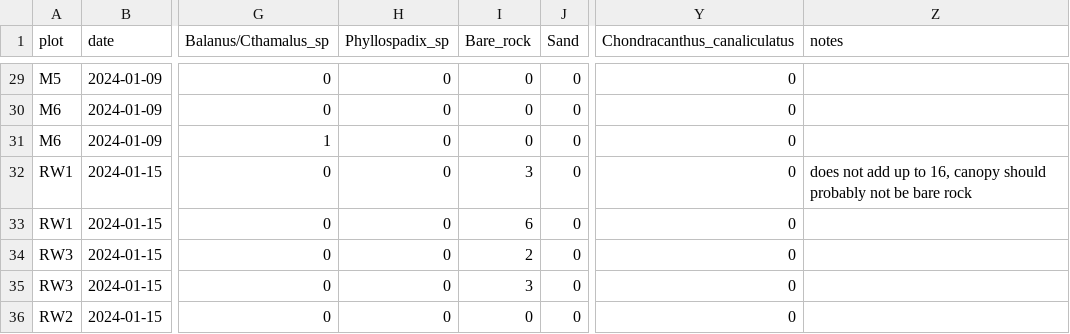
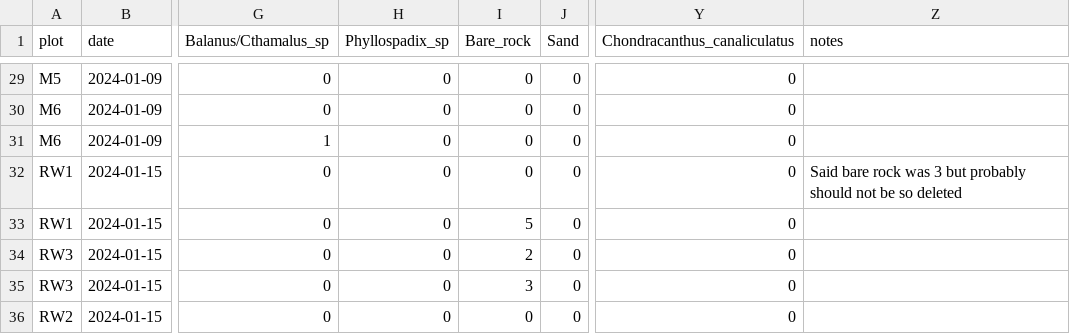
Before and after one commit to njsilbiger/SantaCruz_EcoFun, a CSV file: Data/Community_Composition/sessile_data.csv, drawn as a sheet; only a part is shown, gaps mark what is left out; the diff names each change by its address in the sheet, - before the commit and + after, or states it on an @@ line.

Commit message:
corrected count issue

```diff
--- a/Data/Community_Composition/sessile_data.csv
+++ b/Data/Community_Composition/sessile_data.csv
-I32 (Bare_rock): 3
+I32 (Bare_rock): 0
-Z32 (notes): does not add up to 16, canopy should probably not be bare rock
+Z32 (notes): Said bare rock was 3 but probably should not be so deleted
-I33 (Bare_rock): 6
+I33 (Bare_rock): 5
```
